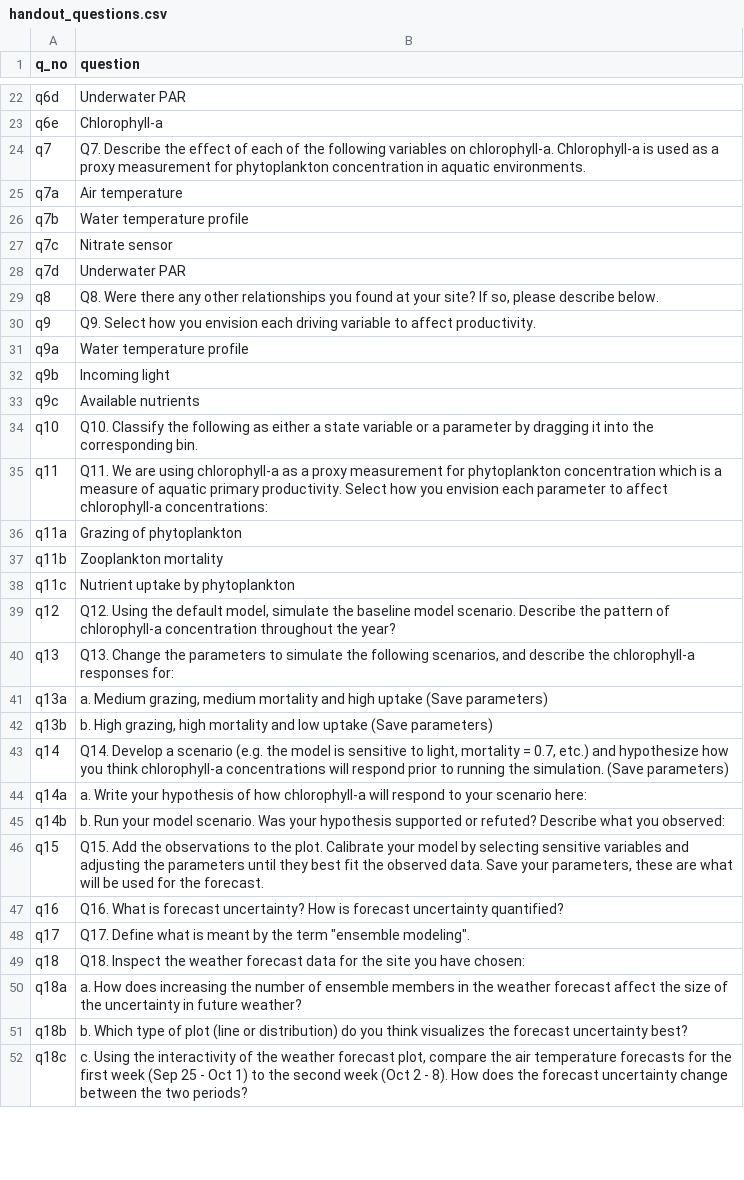
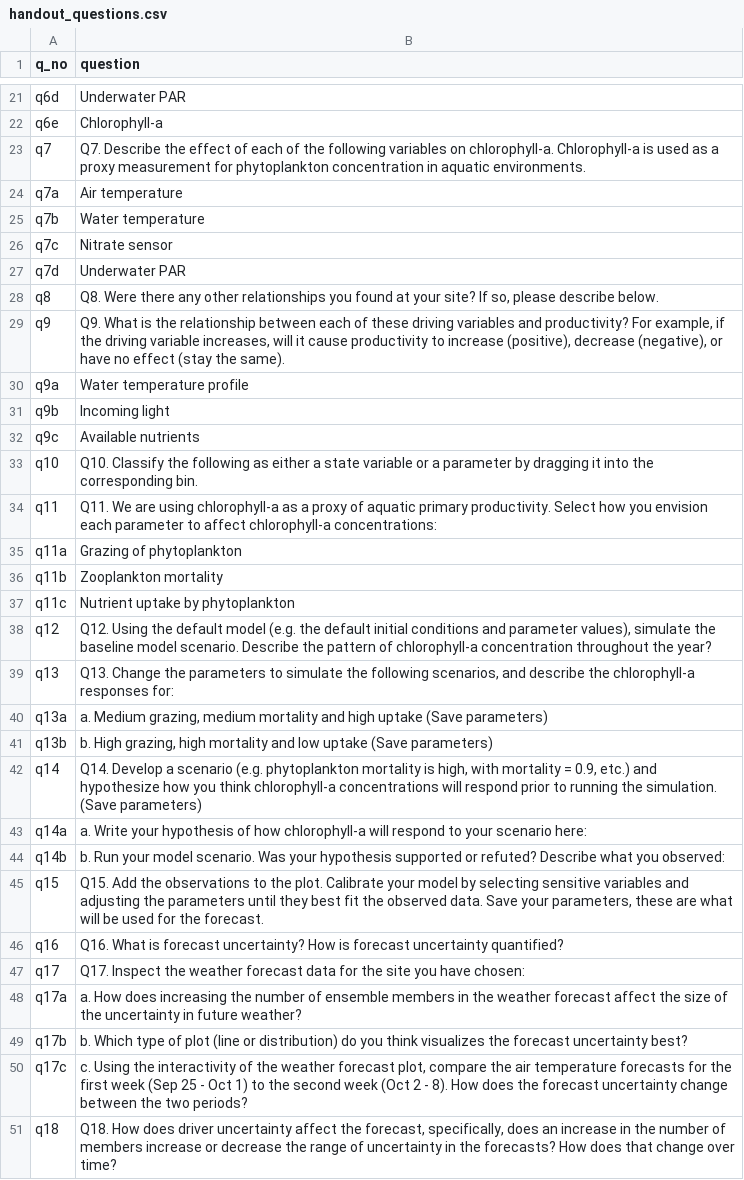
Before and after one commit to MacrosystemsEDDIE/module5, a CSV file: data/handout_questions.csv, drawn as a sheet; only a part is shown, gaps mark what is left out; the diff covers the shown part only.

```diff
--- a/data/handout_questions.csv
+++ b/data/handout_questions.csv
@@ -25,3 +24,3 @@ q7,Q7. Describe the effect of each of the following variables on chlorophyll-a.
 q7a,Air temperature
-q7b,Water temperature profile
+q7b,Water temperature
 q7c,Nitrate sensor
@@ -29,3 +28,3 @@ q7d,Underwater PAR
 q8,"Q8. Were there any other relationships you found at your site? If so, please describe below."
-q9,Q9. Select how you envision each driving variable to affect productivity.
+q9,"Q9. What is the relationship between each of these driving variables and productivity? For example, if the driving variable increases, will it cause productivity to increase (positive), decrease (negative), or have no effect (stay the same)."
 q9a,Water temperature profile
@@ -34,3 +33,3 @@ q9c,Available nutrients
 q10,Q10. Classify the following as either a state variable or a parameter by dragging it into the corresponding bin.
-q11,Q11. We are using chlorophyll-a as a proxy measurement for phytoplankton concentration which is a measure of aquatic primary productivity. Select how you envision each parameter to affect chlorophyll-a concentrations:
+q11,Q11. We are using chlorophyll-a as a proxy of aquatic primary productivity. Select how you envision each parameter to affect chlorophyll-a concentrations:
 q11a,Grazing of phytoplankton
@@ -38,3 +37,3 @@ q11b,Zooplankton mortality
 q11c,Nutrient uptake by phytoplankton
-q12,"Q12. Using the default model, simulate the baseline model scenario. Describe the pattern of chlorophyll-a concentration throughout the year?"
+q12,"Q12. Using the default model (e.g. the default initial conditions and parameter values), simulate the baseline model scenario. Describe the pattern of chlorophyll-a concentration throughout the year?"
 q13,"Q13. Change the parameters to simulate the following scenarios, and describe the chlorophyll-a responses for:"
@@ -42,3 +41,3 @@ q13a,"a. Medium grazing, medium mortality and high uptake (Save parameters)"
 q13b,"b. High grazing, high mortality and low uptake  (Save parameters)"
-q14,"Q14. Develop a scenario (e.g. the model is sensitive to light, mortality = 0.7, etc.) and hypothesize how you think chlorophyll-a concentrations will respond prior to running the simulation.  (Save parameters)"
+q14,"Q14. Develop a scenario (e.g. phytoplankton mortality is high, with  mortality = 0.9, etc.) and hypothesize how you think chlorophyll-a concentrations will respond prior to running the simulation. (Save parameters)"
 q14a,a. Write your hypothesis of how chlorophyll-a will respond to your scenario here:
@@ -47,6 +46,6 @@ q15,"Q15. Add the observations to the plot. Calibrate your model by selecting se
 q16,Q16. What is forecast uncertainty? How is forecast uncertainty quantified?
-q17,"Q17. Define what is meant by the term ""ensemble modeling""."
-q18,Q18. Inspect the weather forecast data for the site you have chosen:
-q18a,a. How does increasing the number of ensemble members in the weather forecast affect the size of the uncertainty in future weather?
-q18b,b. Which type of plot (line or distribution) do you think visualizes the forecast uncertainty best?
-q18c,"c. Using the interactivity of the weather forecast plot, compare the air temperature forecasts for the first week (Sep 25 - Oct 1) to the second week (Oct 2 - 8). How does the forecast uncertainty change between the two periods? "
+q17,Q17. Inspect the weather forecast data for the site you have chosen:
+q17a,a. How does increasing the number of ensemble members in the weather forecast affect the size of the uncertainty in future weather?
+q17b,b. Which type of plot (line or distribution) do you think visualizes the forecast uncertainty best?
+q17c,"c. Using the interactivity of the weather forecast plot, compare the air temperature forecasts for the first week (Sep 25 - Oct 1) to the second week (Oct 2 - 8). How does the forecast uncertainty change between the two periods? "
+q18,"Q18. How does driver uncertainty affect the forecast, specifically, does an increase in the number of members increase or decrease the range of uncertainty in the forecasts? How does that change over time?"
```
Also changed, not shown: 3 added rows, 5 removed rows and 12 edited cells elsewhere in this file, data/module_text.csv, 2 other files.
